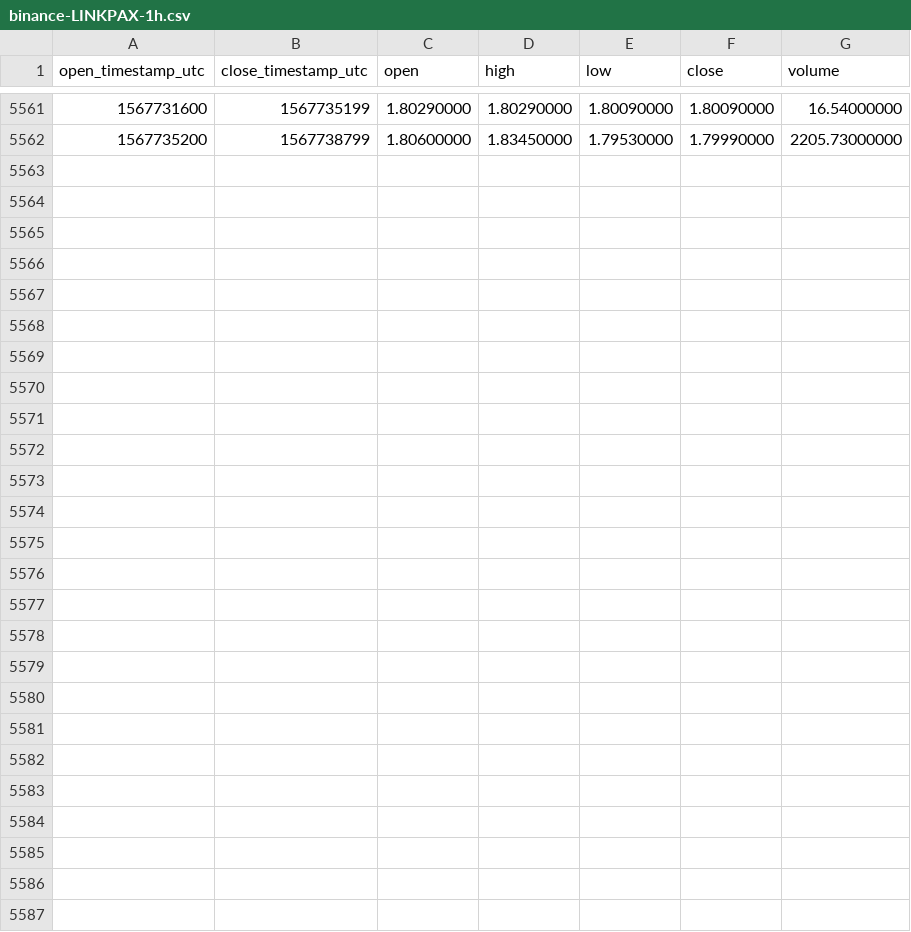
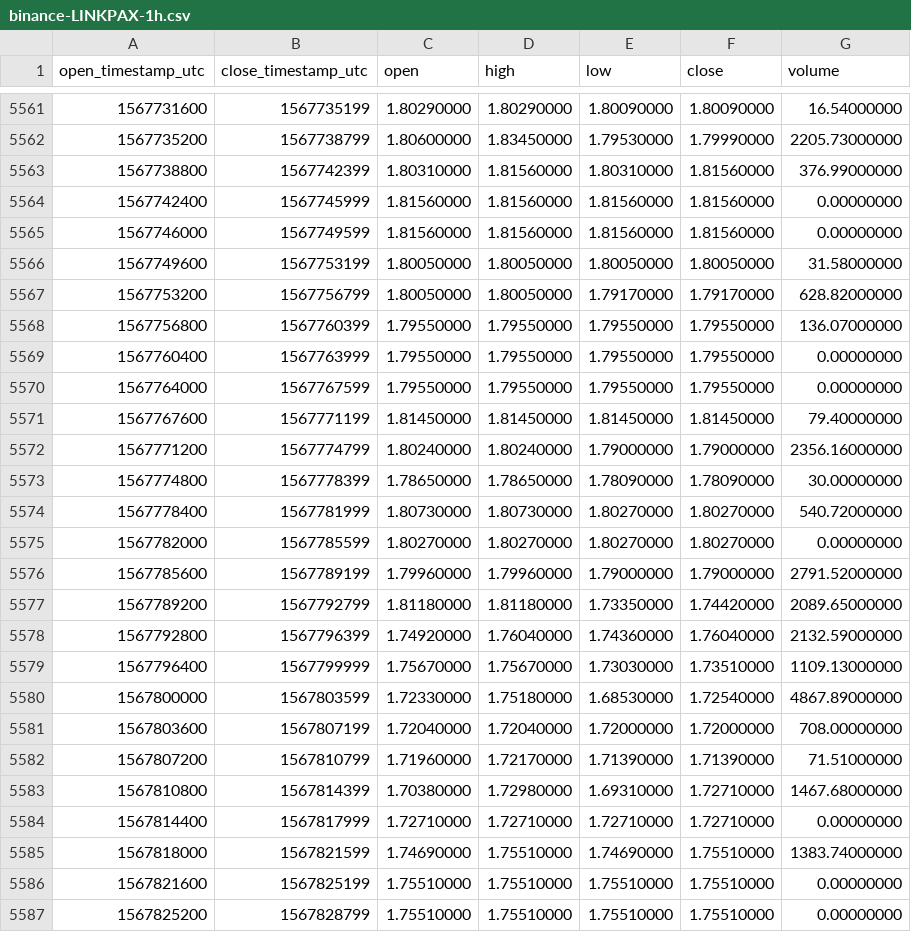
Before and after one commit to cryptobigbro/binance-LINKPAX, a CSV file: binance-LINKPAX-1h.csv, drawn as a sheet; only a part is shown, gaps mark what is left out; the diff names each change by its address in the sheet, - before the commit and + after, or states it on an @@ line.

Commit message:
Update OHLCV data.

```diff
--- a/binance-LINKPAX-1h.csv
+++ b/binance-LINKPAX-1h.csv
+row 5563: 1567738800 | 1567742399 | 1.80310000 | 1.81560000 | 1.80310000 | 1.81560000 | 376.99000000
+row 5564: 1567742400 | 1567745999 | 1.81560000 | 1.81560000 | 1.81560000 | 1.81560000 | 0.00000000
+row 5565: 1567746000 | 1567749599 | 1.81560000 | 1.81560000 | 1.81560000 | 1.81560000 | 0.00000000
+row 5566: 1567749600 | 1567753199 | 1.80050000 | 1.80050000 | 1.80050000 | 1.80050000 | 31.58000000
+row 5567: 1567753200 | 1567756799 | 1.80050000 | 1.80050000 | 1.79170000 | 1.79170000 | 628.82000000
+row 5568: 1567756800 | 1567760399 | 1.79550000 | 1.79550000 | 1.79550000 | 1.79550000 | 136.07000000
+row 5569: 1567760400 | 1567763999 | 1.79550000 | 1.79550000 | 1.79550000 | 1.79550000 | 0.00000000
+row 5570: 1567764000 | 1567767599 | 1.79550000 | 1.79550000 | 1.79550000 | 1.79550000 | 0.00000000
+row 5571: 1567767600 | 1567771199 | 1.81450000 | 1.81450000 | 1.81450000 | 1.81450000 | 79.40000000
+row 5572: 1567771200 | 1567774799 | 1.80240000 | 1.80240000 | 1.79000000 | 1.79000000 | 2356.16000000
+row 5573: 1567774800 | 1567778399 | 1.78650000 | 1.78650000 | 1.78090000 | 1.78090000 | 30.00000000
+row 5574: 1567778400 | 1567781999 | 1.80730000 | 1.80730000 | 1.80270000 | 1.80270000 | 540.72000000
+row 5575: 1567782000 | 1567785599 | 1.80270000 | 1.80270000 | 1.80270000 | 1.80270000 | 0.00000000
+row 5576: 1567785600 | 1567789199 | 1.79960000 | 1.79960000 | 1.79000000 | 1.79000000 | 2791.52000000
+row 5577: 1567789200 | 1567792799 | 1.81180000 | 1.81180000 | 1.73350000 | 1.74420000 | 2089.65000000
+row 5578: 1567792800 | 1567796399 | 1.74920000 | 1.76040000 | 1.74360000 | 1.76040000 | 2132.59000000
+row 5579: 1567796400 | 1567799999 | 1.75670000 | 1.75670000 | 1.73030000 | 1.73510000 | 1109.13000000
+row 5580: 1567800000 | 1567803599 | 1.72330000 | 1.75180000 | 1.68530000 | 1.72540000 | 4867.89000000
+row 5581: 1567803600 | 1567807199 | 1.72040000 | 1.72040000 | 1.72000000 | 1.72000000 | 708.00000000
+row 5582: 1567807200 | 1567810799 | 1.71960000 | 1.72170000 | 1.71390000 | 1.71390000 | 71.51000000
+row 5583: 1567810800 | 1567814399 | 1.70380000 | 1.72980000 | 1.69310000 | 1.72710000 | 1467.68000000
+row 5584: 1567814400 | 1567817999 | 1.72710000 | 1.72710000 | 1.72710000 | 1.72710000 | 0.00000000
+row 5585: 1567818000 | 1567821599 | 1.74690000 | 1.75510000 | 1.74690000 | 1.75510000 | 1383.74000000
+row 5586: 1567821600 | 1567825199 | 1.75510000 | 1.75510000 | 1.75510000 | 1.75510000 | 0.00000000
+row 5587: 1567825200 | 1567828799 | 1.75510000 | 1.75510000 | 1.75510000 | 1.75510000 | 0.00000000
```
Also changed, not shown: binance-LINKPAX-1d.csv.
